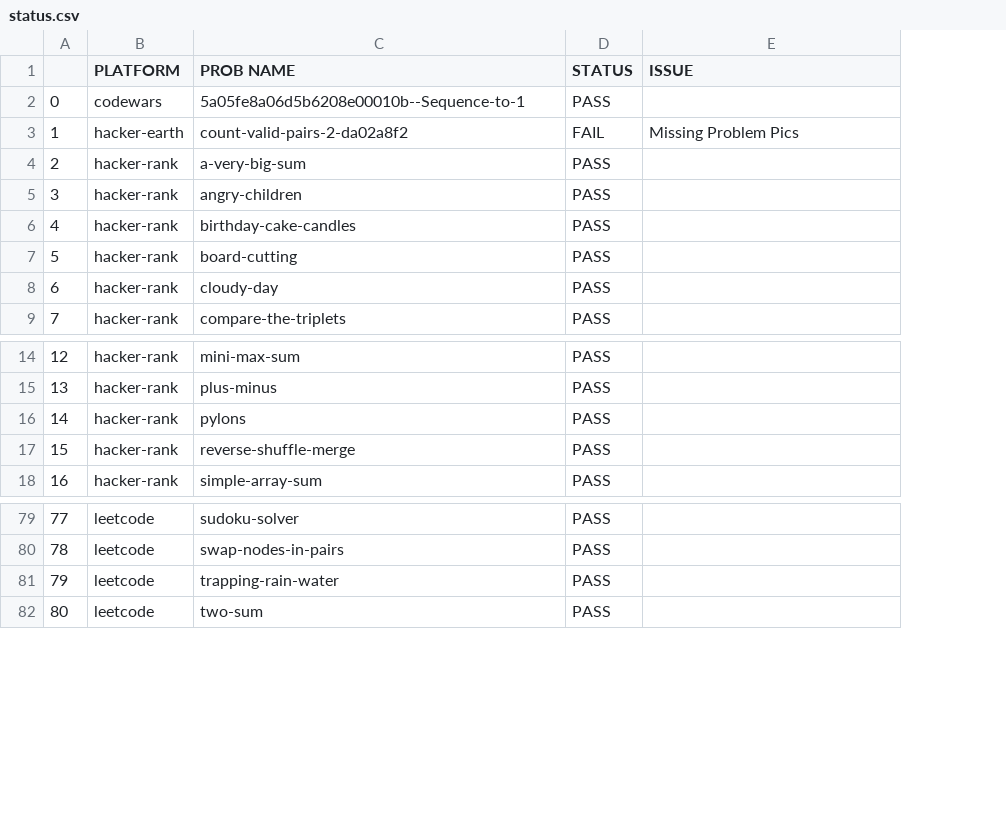
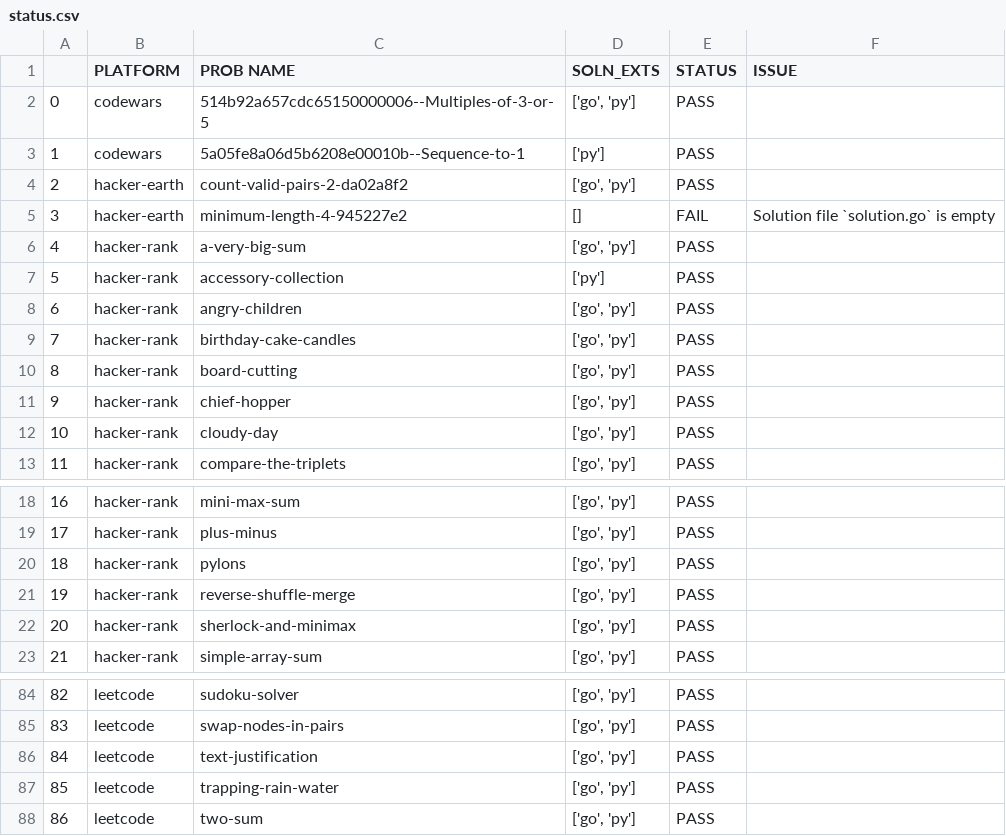
Before and after one commit to rrkas/dsa-practice-2026, a CSV file: status.csv, drawn as a sheet; only a part is shown, gaps mark what is left out; addresses are those after the commit; the diff names each change by its address in the sheet, - before the commit and + after, or states it on an @@ line.

```diff
--- a/status.csv
+++ b/status.csv
+column D (SOLN_EXTS), rows 3-4: ['py'] | ['go', 'py']; row 6: ['go', 'py']; rows 8-10: all ['go', 'py']; rows 12-13: ['go', 'py'] | ['go', 'py']; rows 18-21: all ['go', 'py']; row 23: ['go', 'py']; rows 84-85: ['go', 'py'] | ['go', 'py']; rows 87-88: ['go', 'py'] | ['go', 'py']
+row 2: 0 | codewars | 514b92a657cdc65150000006--Multiples-of-3-or-5 | ['go', 'py'] | PASS
@@ column A renumbered from row 3 down @@
-E4 (STATUS): FAIL
+E4 (STATUS): PASS
-F4 (ISSUE): Missing Problem Pics
+F4 (ISSUE): (empty)
+row 5: 3 | hacker-earth | minimum-length-4-945227e2 | [] | FAIL | Solution file `solution.go` is empty
+row 7: 5 | hacker-rank | accessory-collection | ['py'] | PASS
+row 11: 9 | hacker-rank | chief-hopper | ['go', 'py'] | PASS
+row 22: 20 | hacker-rank | sherlock-and-minimax | ['go', 'py'] | PASS
+row 86: 84 | leetcode | text-justification | ['go', 'py'] | PASS
```
Also changed, not shown: 55 other files.
